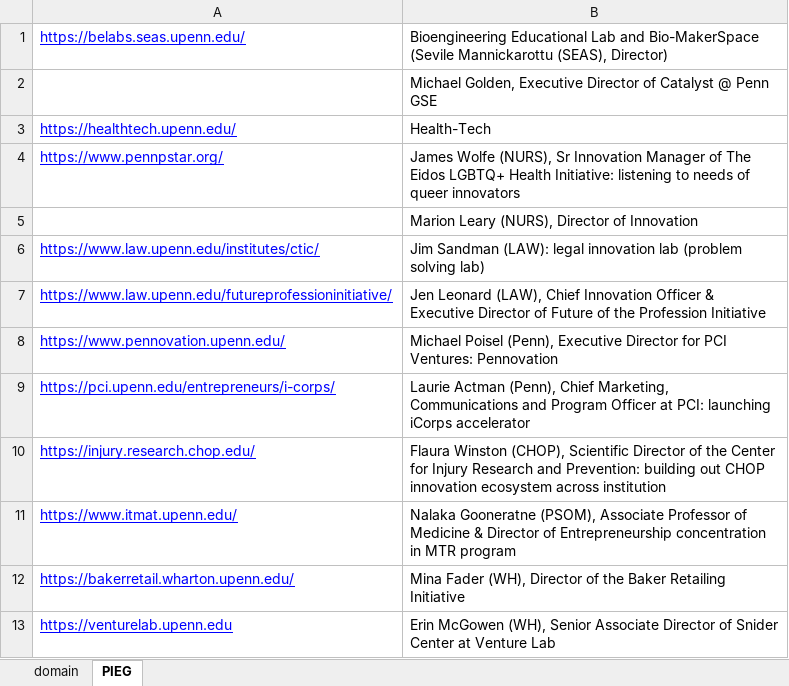
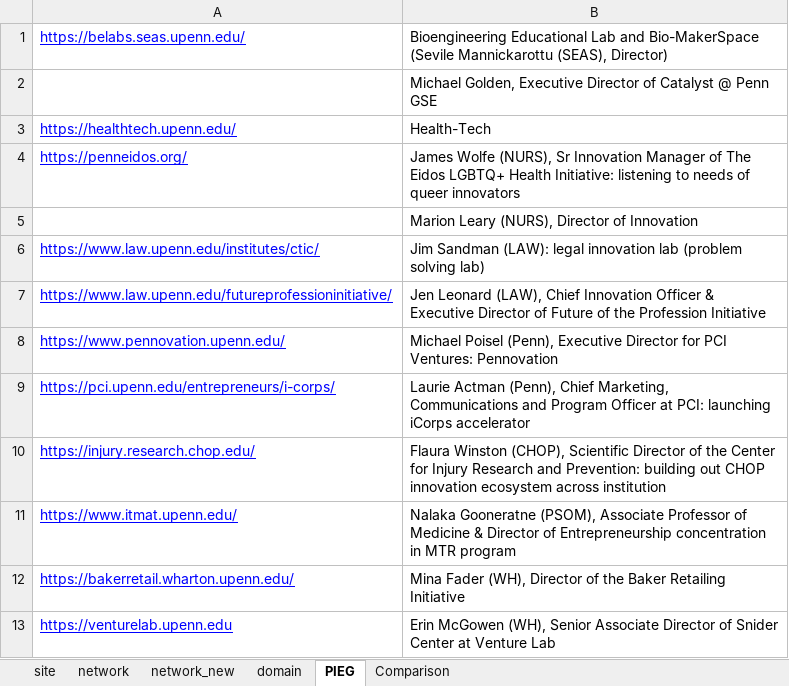
Before and after one commit to MackInstitute/PennEcosystem, an Excel workbook: site_domainV2.xlsx, sheet PIEG, drawn as a sheet; values as stored, in another font and other column widths than the file's, no borders; the diff names each change by its address in the sheet, - before the commit and + after, or states it on an @@ line.

```diff
--- a/site_domainV2.xlsx (sheet PIEG)
+++ b/site_domainV2.xlsx (sheet PIEG)
+sheet tab: site
+sheet tab: network
+sheet tab: network_new
+sheet tab: Comparison
-A4: https://www.pennpstar.org/
+A4: https://penneidos.org/
```
Also changed, not shown: sheet domain, 5 other files.
